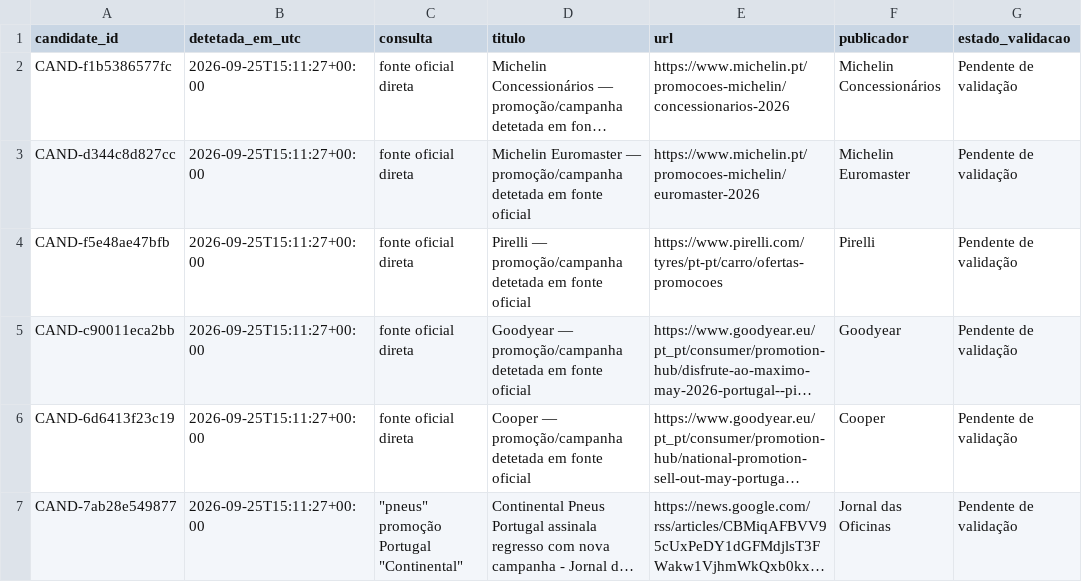
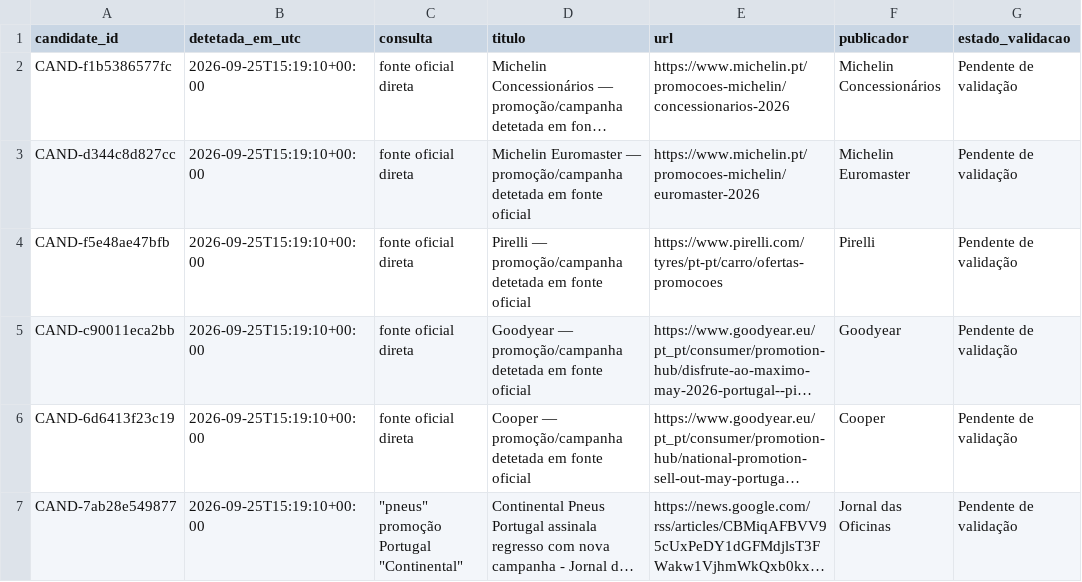
Before and after one commit to bruno1996santos-jpg/marketscope-pneus-portugal, a CSV file: monitorizacao/candidatas.csv, drawn as a sheet; only a part is shown; long unchanged cells end in …; the diff names each change by its address in the sheet, - before the commit and + after, or states it on an @@ line.

```diff
--- a/monitorizacao/candidatas.csv
+++ b/monitorizacao/candidatas.csv
-B2:B7 (detetada_em_utc): 2026-09-25T15:11:27+00:00
+B2:B7 (detetada_em_utc): 2026-09-25T15:19:10+00:00
```
Also changed, not shown: 3 other files.
